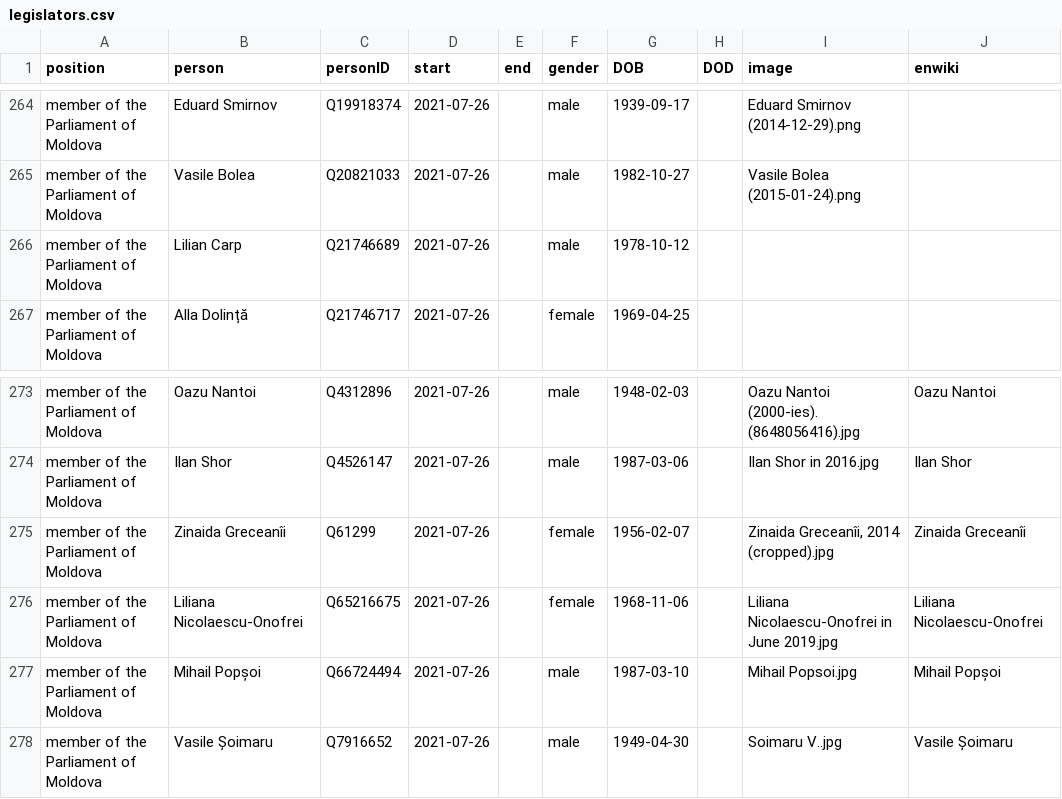
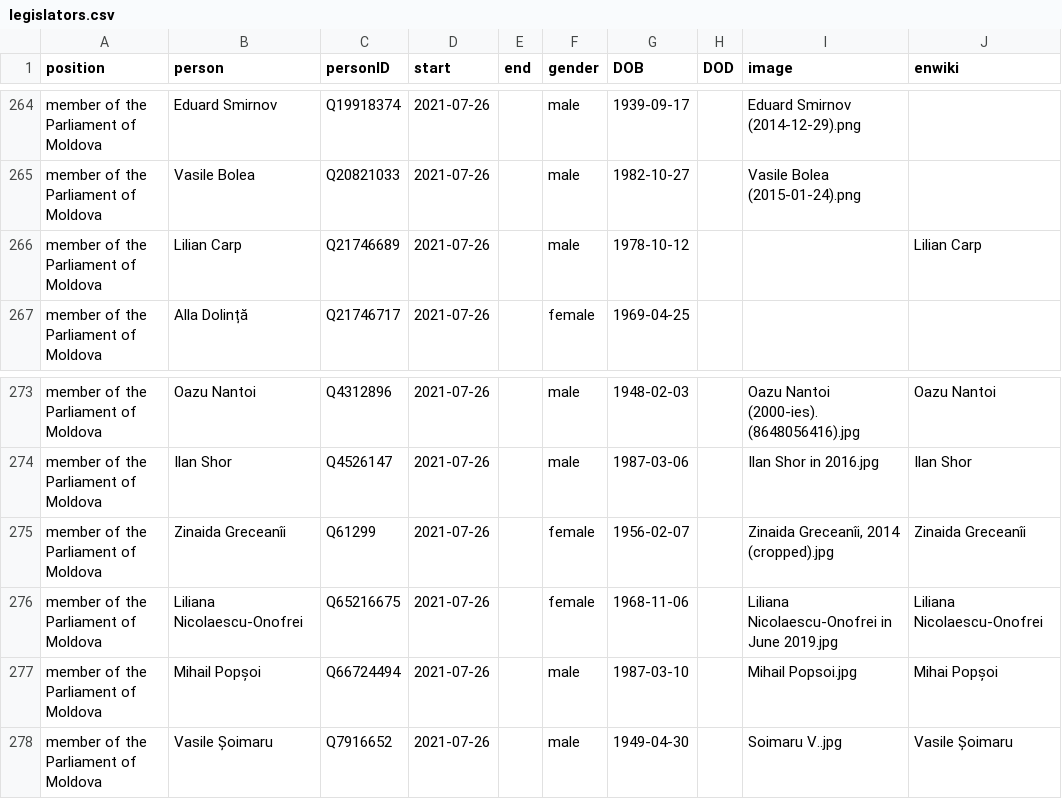
Before and after one commit to every-politician-scrapers/moldova-ministers, a CSV file: html/legislators.csv, drawn as a sheet; only a part is shown, gaps mark what is left out; the diff covers the shown part only.

```diff
--- a/html/legislators.csv
+++ b/html/legislators.csv
@@ -265,3 +265,3 @@ member of the Parliament of Moldova,Eduard Smirnov,Q19918374,2021-07-26,,male,19
 member of the Parliament of Moldova,Vasile Bolea,Q20821033,2021-07-26,,male,1982-10-27,,Vasile Bolea (2015-01-24).png,
-member of the Parliament of Moldova,Lilian Carp,Q21746689,2021-07-26,,male,1978-10-12,,,
+member of the Parliament of Moldova,Lilian Carp,Q21746689,2021-07-26,,male,1978-10-12,,,Lilian Carp
 member of the Parliament of Moldova,Alla Dolință,Q21746717,2021-07-26,,female,1969-04-25,,,
@@ -276,3 +276,3 @@ member of the Parliament of Moldova,Zinaida Greceanîi,Q61299,2021-07-26,,female
 member of the Parliament of Moldova,Liliana Nicolaescu-Onofrei,Q65216675,2021-07-26,,female,1968-11-06,,Liliana Nicolaescu-Onofrei in June 2019.jpg,Liliana Nicolaescu-Onofrei
-member of the Parliament of Moldova,Mihail Popșoi,Q66724494,2021-07-26,,male,1987-03-10,,Mihail Popsoi.jpg,Mihail Popșoi
+member of the Parliament of Moldova,Mihail Popșoi,Q66724494,2021-07-26,,male,1987-03-10,,Mihail Popsoi.jpg,Mihai Popșoi
 member of the Parliament of Moldova,Vasile Șoimaru,Q7916652,2021-07-26,,male,1949-04-30,,Soimaru V..jpg,Vasile Șoimaru
```
Also changed, not shown: 7 edited cells elsewhere in this file, 1 other file.
